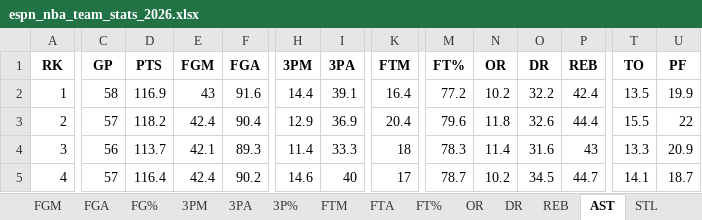
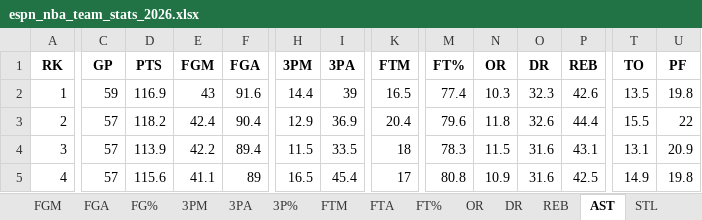
Before and after one commit to JadenDabreo/PlayerValue, an Excel workbook: Team_base_stats/espn_nba_team_stats_2026.xlsx, sheet AST, drawn as a sheet; only a part is shown, gaps mark what is left out; values as stored, in another font and other column widths than the file's, no borders; the diff covers the shown part only; the diff names each change by its address in the sheet, - before the commit and + after, or states it on an @@ line.

```diff
--- a/Team_base_stats/espn_nba_team_stats_2026.xlsx (sheet AST)
+++ b/Team_base_stats/espn_nba_team_stats_2026.xlsx (sheet AST)
-C2 (GP): 58
+C2 (GP): 59
-I2 (3PA): 39.1
+I2 (3PA): 39
-K2 (FTM): 16.4
+K2 (FTM): 16.5
-M2 (FT%): 77.2
+M2 (FT%): 77.4
-N2 (OR): 10.2
+N2 (OR): 10.3
-O2 (DR): 32.2
+O2 (DR): 32.3
-P2 (REB): 42.4
+P2 (REB): 42.6
-U2 (PF): 19.9
+U2 (PF): 19.8
-C4 (GP): 56
+C4 (GP): 57
-D4 (PTS): 113.7
+D4 (PTS): 113.9
-E4 (FGM): 42.1
+E4 (FGM): 42.2
-F4 (FGA): 89.3
+F4 (FGA): 89.4
-H4 (3PM): 11.4
+H4 (3PM): 11.5
-I4 (3PA): 33.3
+I4 (3PA): 33.5
-N4 (OR): 11.4
+N4 (OR): 11.5
-P4 (REB): 43
+P4 (REB): 43.1
-T4 (TO): 13.3
+T4 (TO): 13.1
-D5 (PTS): 116.4
+D5 (PTS): 115.6
-E5 (FGM): 42.4
+E5 (FGM): 41.1
-F5 (FGA): 90.2
+F5 (FGA): 89
-H5 (3PM): 14.6
+H5 (3PM): 16.5
-I5 (3PA): 40
+I5 (3PA): 45.4
-M5 (FT%): 78.7
+M5 (FT%): 80.8
-N5 (OR): 10.2
+N5 (OR): 10.9
-O5 (DR): 34.5
+O5 (DR): 31.6
-P5 (REB): 44.7
+P5 (REB): 42.5
-T5 (TO): 14.1
+T5 (TO): 14.9
-U5 (PF): 18.7
+U5 (PF): 19.8
```
Also changed, not shown: 5 added rows, 5 removed rows and 226 edited cells elsewhere in this sheet, sheet FT%, sheet FGA, sheet FG%, sheet 3P%, sheet PTS (Default), sheet DR, 10 more sheets, Contracts/basketball_reference_contracts_with_teams.xlsx, DARKO_stats/darko_talent_processed_2026.xlsx, 7 other files.
